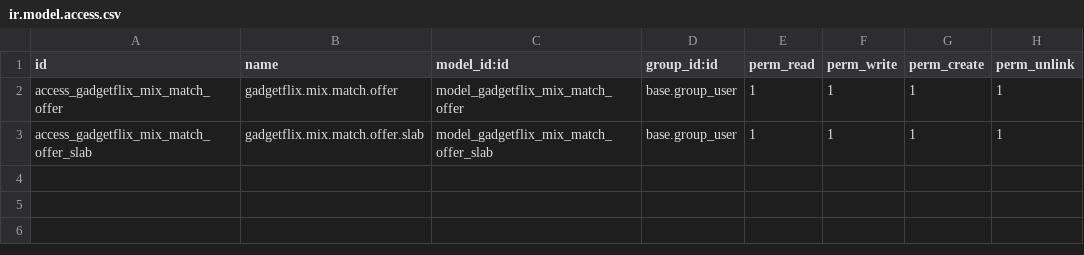
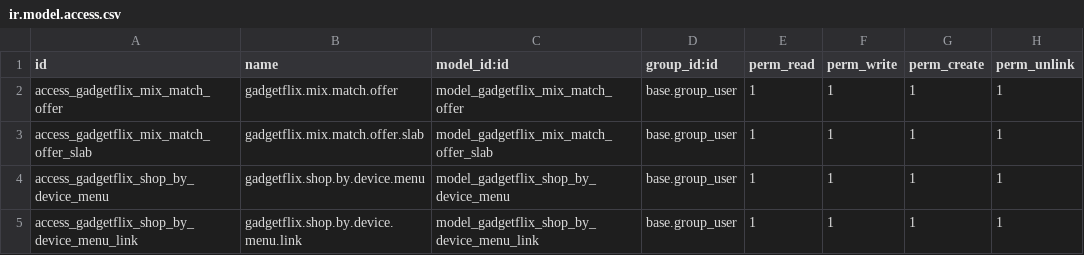
Before and after one commit to viralhadiyal/gadget-flix, a CSV file: gadgetflix_website/security/ir.model.access.csv, drawn as a sheet; the diff names each change by its address in the sheet, - before the commit and + after, or states it on an @@ line.

```diff
--- a/gadgetflix_website/security/ir.model.access.csv
+++ b/gadgetflix_website/security/ir.model.access.csv
+row 4: access_gadgetflix_shop_by_device_menu | gadgetflix.shop.by.device.menu | model_gadgetflix_shop_by_device_menu | base.group_user | 1 | 1 | 1 | 1
+row 5: access_gadgetflix_shop_by_device_menu_link | gadgetflix.shop.by.device.menu.link | model_gadgetflix_shop_by_device_menu_link | base.group_user | 1 | 1 | 1 | 1
```
Also changed, not shown: 10 other files.
